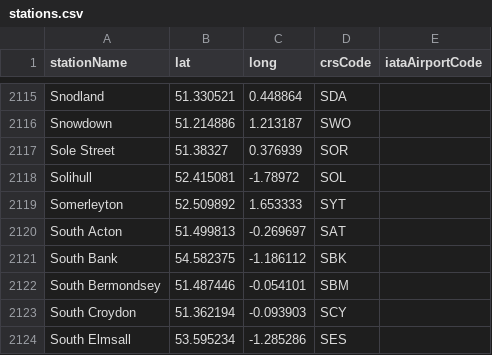
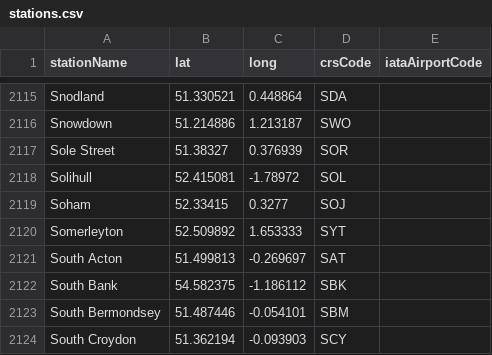
Before and after one commit to davwheat/uk-railway-stations, a CSV file: stations.csv, drawn as a sheet; only a part is shown, gaps mark what is left out; the shorter side is filled out with more unchanged rows; the diff names each change by its address in the sheet, - before the commit and + after, or states it on an @@ line.

Commit message:
feat: add soham station

```diff
--- a/stations.csv
+++ b/stations.csv
+row 2119: Soham | 52.33415 | 0.3277 | SOJ
```
